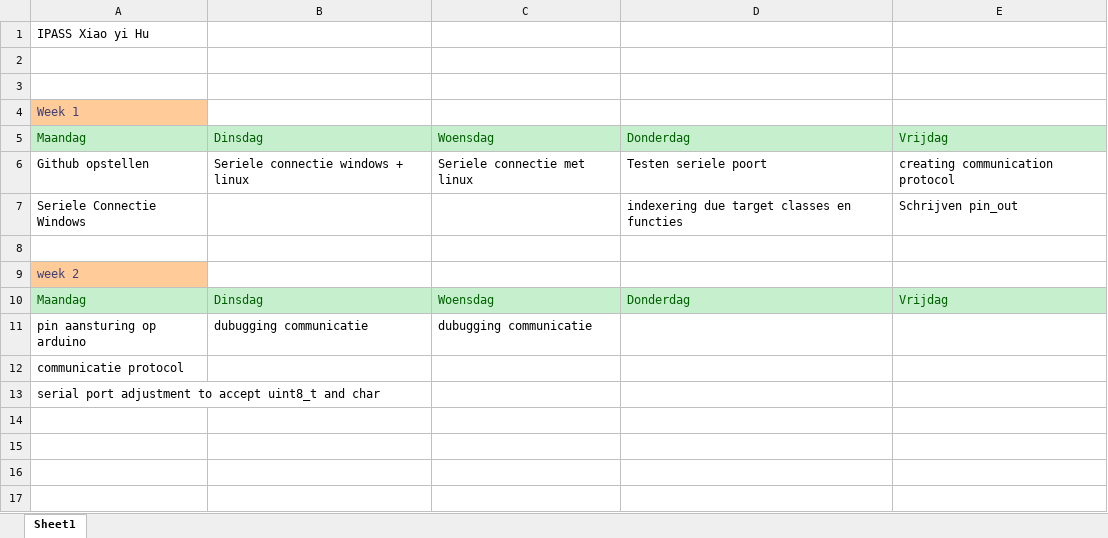
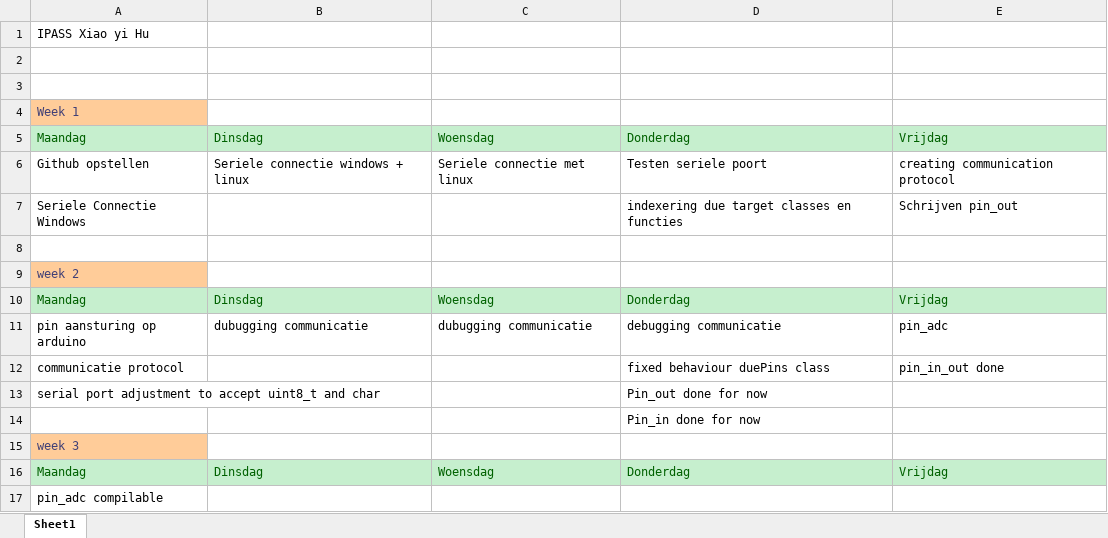
Before and after one commit to XiaoyiHu1998/IPASS_2019, an Excel workbook: Documentation/IPASS Logboek.xlsx, sheet Sheet1, drawn as a sheet; values as stored, in another font and other column widths than the file's, no borders; the diff names each change by its address in the sheet, - before the commit and + after, or states it on an @@ line.

Commit message:
updated logboek

```diff
--- a/Documentation/IPASS Logboek.xlsx (sheet Sheet1)
+++ b/Documentation/IPASS Logboek.xlsx (sheet Sheet1)
-D11: (empty)
+D11: debugging communicatie
-E11: (empty)
+E11: pin_adc
-D12: (empty)
+D12: fixed behaviour duePins class
-E12: (empty)
+E12: pin_in_out done
-D13: (empty)
+D13: Pin_out done for now
+row 14:  |  |  | Pin_in done for now
+row 15: week 3
+row 16: Maandag | Dinsdag | Woensdag | Donderdag | Vrijdag
+row 17: pin_adc compilable
```
